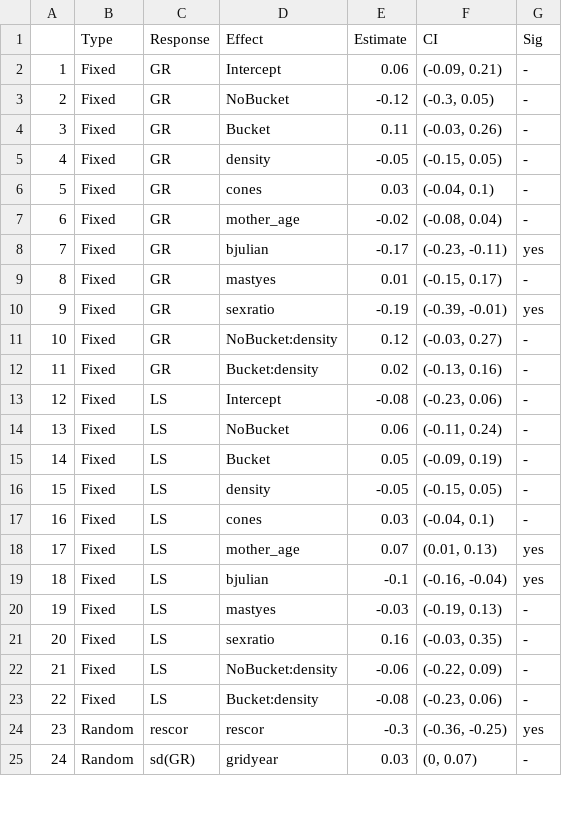
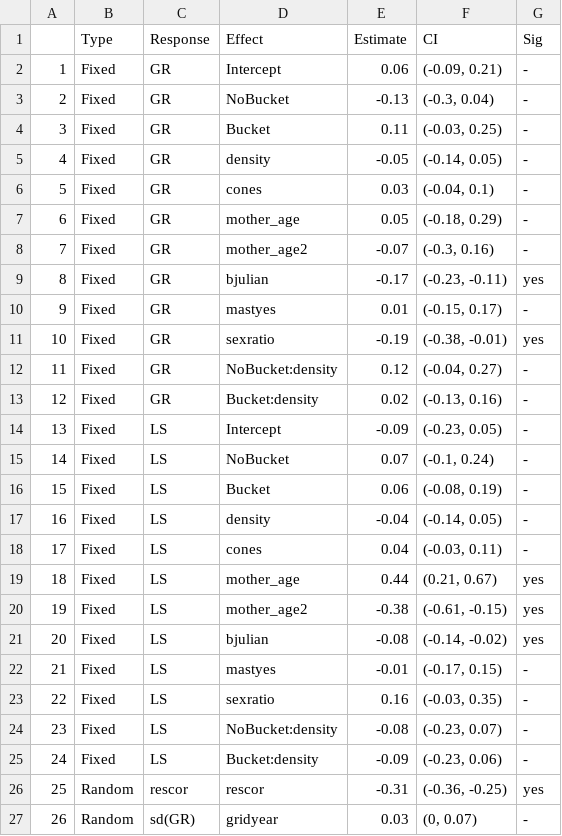
Before and after one commit to jballuffi/KRSP_exploring, a CSV file: Output/Tables/food_model_table.csv, drawn as a sheet; only a part is shown; addresses are those after the commit; the diff covers the shown part only; the diff names each change by its address in the sheet, - before the commit and + after, or states it on an @@ line.

Commit message:
rerun results with updated models

```diff
--- a/Output/Tables/food_model_table.csv
+++ b/Output/Tables/food_model_table.csv
-E3 (Estimate): -0.12
+E3 (Estimate): -0.13
-F3 (CI): (-0.3, 0.05)
+F3 (CI): (-0.3, 0.04)
-F4 (CI): (-0.03, 0.26)
+F4 (CI): (-0.03, 0.25)
-F5 (CI): (-0.15, 0.05)
+F5 (CI): (-0.14, 0.05)
-E7 (Estimate): -0.02
+E7 (Estimate): 0.05
-F7 (CI): (-0.08, 0.04)
+F7 (CI): (-0.18, 0.29)
+row 8: 7 | Fixed | GR | mother_age2 | -0.07 | (-0.3, 0.16) | -
@@ column A renumbered from row 9 down @@
-F11 (CI): (-0.39, -0.01)
+F11 (CI): (-0.38, -0.01)
-F12 (CI): (-0.03, 0.27)
+F12 (CI): (-0.04, 0.27)
-E14 (Estimate): -0.08
+E14 (Estimate): -0.09
-F14 (CI): (-0.23, 0.06)
+F14 (CI): (-0.23, 0.05)
-E15 (Estimate): 0.06
+E15 (Estimate): 0.07
-F15 (CI): (-0.11, 0.24)
+F15 (CI): (-0.1, 0.24)
-E16 (Estimate): 0.05
+E16 (Estimate): 0.06
-F16 (CI): (-0.09, 0.19)
+F16 (CI): (-0.08, 0.19)
-E17 (Estimate): -0.05
+E17 (Estimate): -0.04
-F17 (CI): (-0.15, 0.05)
+F17 (CI): (-0.14, 0.05)
-E18 (Estimate): 0.03
+E18 (Estimate): 0.04
-F18 (CI): (-0.04, 0.1)
+F18 (CI): (-0.03, 0.11)
-E19 (Estimate): 0.07
+E19 (Estimate): 0.44
-F19 (CI): (0.01, 0.13)
+F19 (CI): (0.21, 0.67)
+row 20: 19 | Fixed | LS | mother_age2 | -0.38 | (-0.61, -0.15) | yes
-E21 (Estimate): -0.1
+E21 (Estimate): -0.08
-F21 (CI): (-0.16, -0.04)
+F21 (CI): (-0.14, -0.02)
-E22 (Estimate): -0.03
+E22 (Estimate): -0.01
-F22 (CI): (-0.19, 0.13)
+F22 (CI): (-0.17, 0.15)
-E24 (Estimate): -0.06
+E24 (Estimate): -0.08
-F24 (CI): (-0.22, 0.09)
+F24 (CI): (-0.23, 0.07)
-E25 (Estimate): -0.08
+E25 (Estimate): -0.09
-E26 (Estimate): -0.3
+E26 (Estimate): -0.31
```
Also changed, not shown: 4 edited cells elsewhere in this file, Output/Tables/cache_model_table.csv, Output/Tables/control_model_table.csv, 6 other files.
